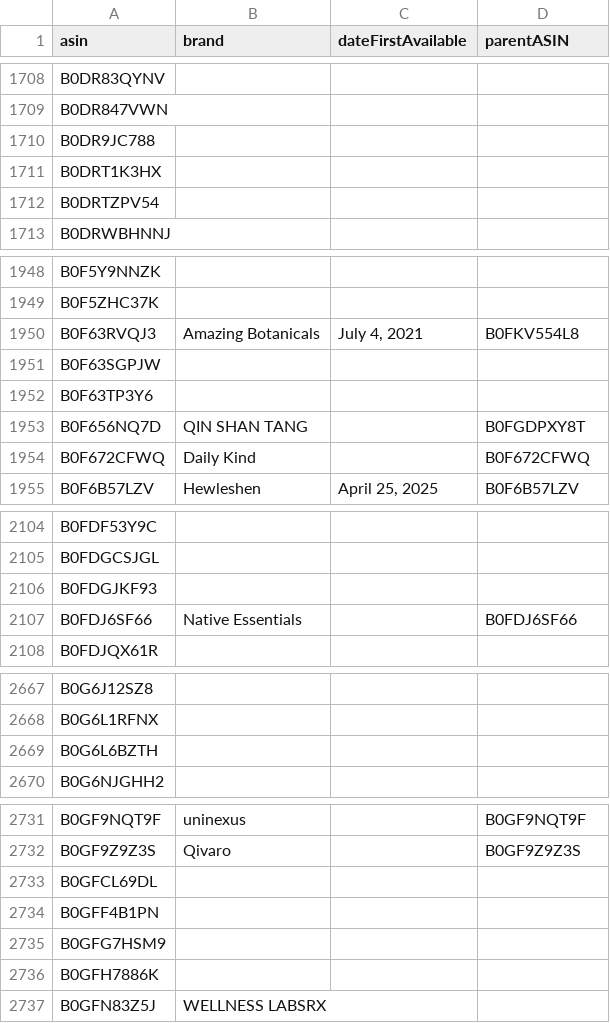
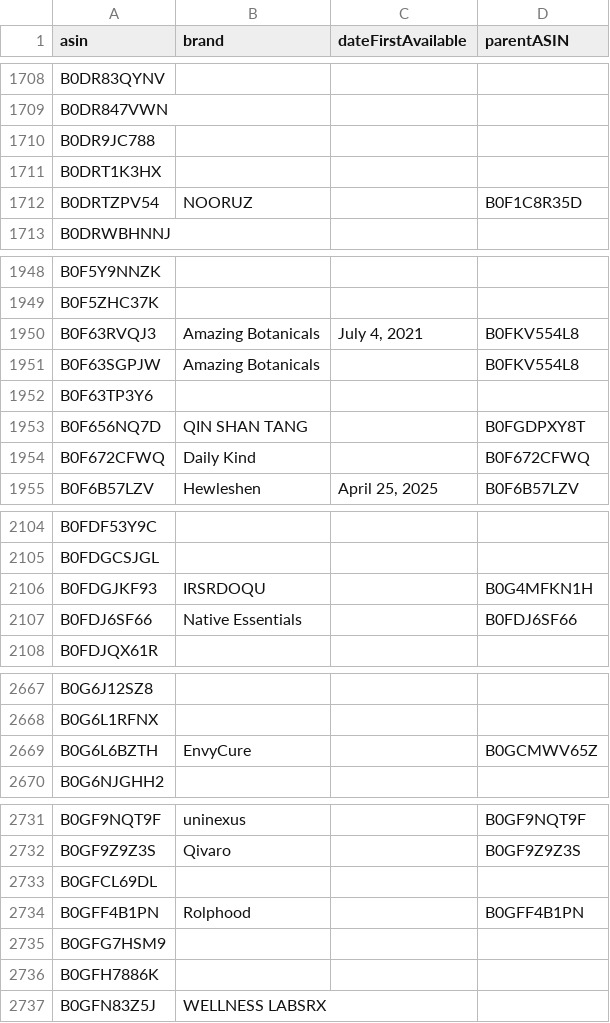
Before and after one commit to dluongo9-mood/mushroom-market, a CSV file: amazon_details.csv, drawn as a sheet; only a part is shown, gaps mark what is left out; the diff covers the shown part only.

```diff
--- a/amazon_details.csv
+++ b/amazon_details.csv
@@ -1711,3 +1711,3 @@ B0DR9JC788,,,
 B0DRT1K3HX,,,
-B0DRTZPV54,,,
+B0DRTZPV54,NOORUZ,,B0F1C8R35D
 B0DRWBHNNJ,,,
@@ -1950,3 +1950,3 @@ B0F5ZHC37K,,,
 B0F63RVQJ3,Amazing Botanicals,"July 4, 2021",B0FKV554L8
-B0F63SGPJW,,,
+B0F63SGPJW,Amazing Botanicals,,B0FKV554L8
 B0F63TP3Y6,,,
@@ -2105,3 +2105,3 @@ B0FDF53Y9C,,,
 B0FDGCSJGL,,,
-B0FDGJKF93,,,
+B0FDGJKF93,IRSRDOQU,,B0G4MFKN1H
 B0FDJ6SF66,Native Essentials,,B0FDJ6SF66
@@ -2668,3 +2668,3 @@ B0G6J12SZ8,,,
 B0G6L1RFNX,,,
-B0G6L6BZTH,,,
+B0G6L6BZTH,EnvyCure,,B0GCMWV65Z
 B0G6NJGHH2,,,
@@ -2733,3 +2733,3 @@ B0GF9Z9Z3S,Qivaro,,B0GF9Z9Z3S
 B0GFCL69DL,,,
-B0GFF4B1PN,,,
+B0GFF4B1PN,Rolphood,,B0GFF4B1PN
 B0GFG7HSM9,,,
```
Also changed, not shown: 10 edited cells elsewhere in this file, 2 other files.
